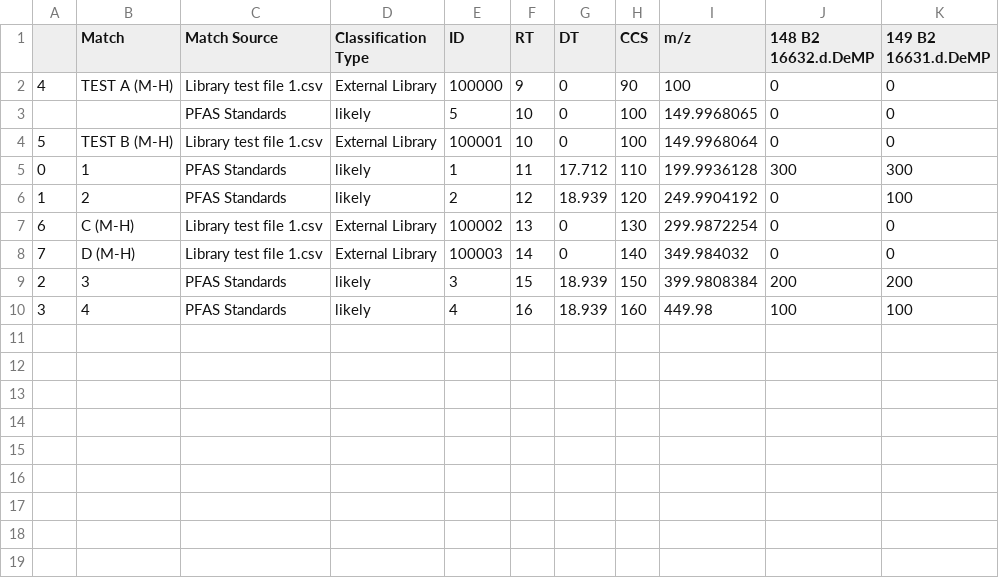
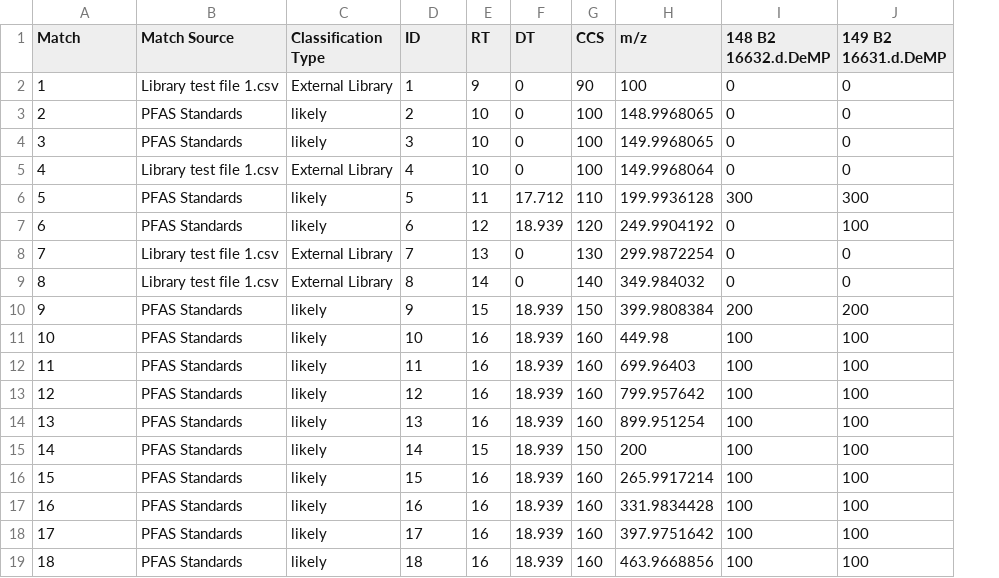
Before and after one commit to greg1d/PFAS-IMplementor-for-Mass-Spectrometry--PIMMS-, a CSV file: stacked_df.csv, drawn as a sheet; removed rows and columns are numbered as before the commit, all else as after; the diff names each change by its address in the sheet, - before the commit and + after, or states it on an @@ line.

```diff
--- a/stacked_df.csv
+++ b/stacked_df.csv
-column A, rows 2-10: 4 |  | 5 | 0 | 1 | 6 | 7 | 2 | 3
-A2 (Match): TEST A (M-H)
+A2 (Match): 1
-D2 (ID): 100000
+D2 (ID): 1
+row 3: 2 | PFAS Standards | likely | 2 | 10 | 0 | 100 | 148.9968065 | 0 | 0
-A4 (Match): (empty)
+A4 (Match): 3
-D4 (ID): 5
+D4 (ID): 3
-A5 (Match): TEST B (M-H)
+A5 (Match): 4
-D5 (ID): 100001
+D5 (ID): 4
-A6 (Match): 1
+A6 (Match): 5
-D6 (ID): 1
+D6 (ID): 5
-A7 (Match): 2
+A7 (Match): 6
-D7 (ID): 2
+D7 (ID): 6
-A8 (Match): C (M-H)
+A8 (Match): 7
-D8 (ID): 100002
+D8 (ID): 7
-A9 (Match): D (M-H)
+A9 (Match): 8
-D9 (ID): 100003
+D9 (ID): 8
-A10 (Match): 3
+A10 (Match): 9
-D10 (ID): 3
+D10 (ID): 9
-A11 (Match): 4
+A11 (Match): 10
-D11 (ID): 4
+D11 (ID): 10
+row 12: 11 | PFAS Standards | likely | 11 | 16 | 18.939 | 160 | 699.96403 | 100 | 100
+row 13: 12 | PFAS Standards | likely | 12 | 16 | 18.939 | 160 | 799.957642 | 100 | 100
+row 14: 13 | PFAS Standards | likely | 13 | 16 | 18.939 | 160 | 899.951254 | 100 | 100
+row 15: 14 | PFAS Standards | likely | 14 | 15 | 18.939 | 150 | 200 | 100 | 100
+row 16: 15 | PFAS Standards | likely | 15 | 16 | 18.939 | 160 | 265.9917214 | 100 | 100
+row 17: 16 | PFAS Standards | likely | 16 | 16 | 18.939 | 160 | 331.9834428 | 100 | 100
+row 18: 17 | PFAS Standards | likely | 17 | 16 | 18.939 | 160 | 397.9751642 | 100 | 100
+row 19: 18 | PFAS Standards | likely | 18 | 16 | 18.939 | 160 | 463.9668856 | 100 | 100
```
Also changed, not shown: 2 other files.
